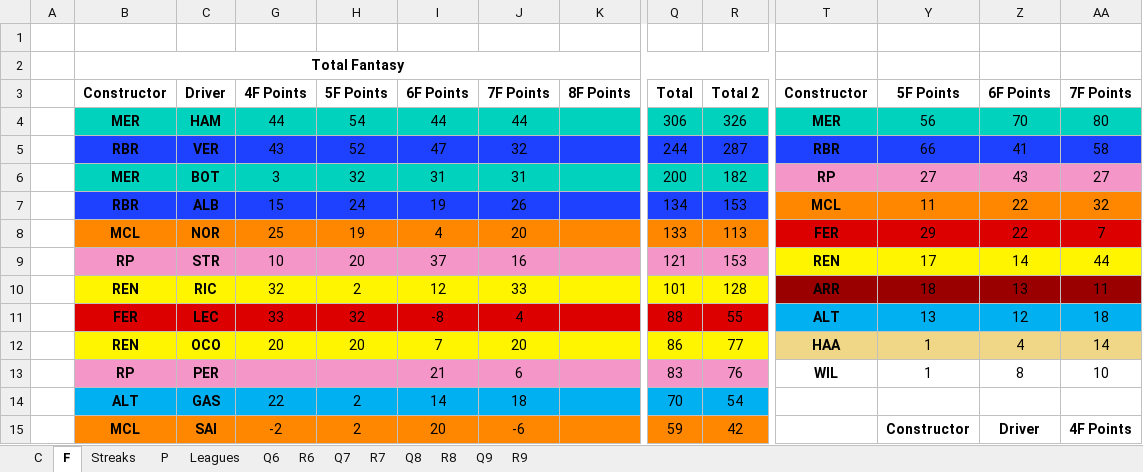
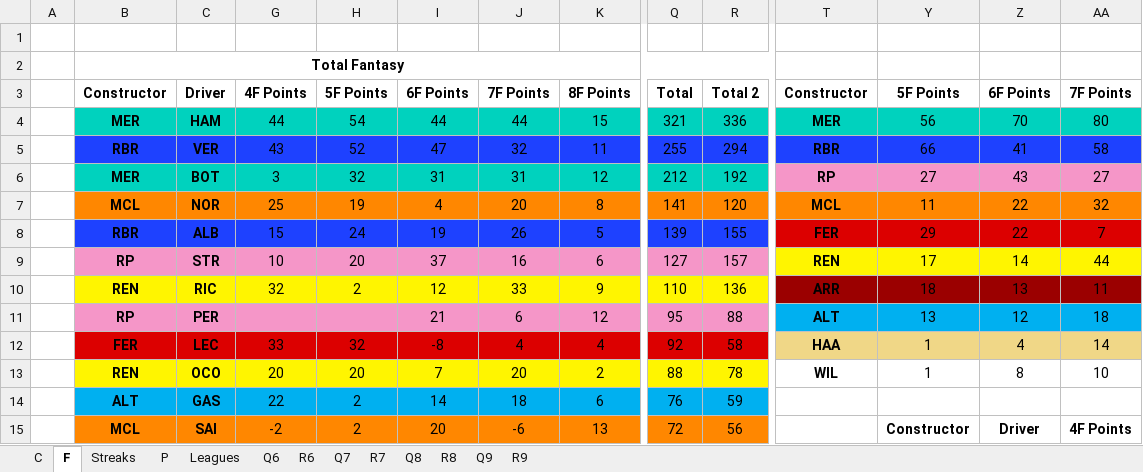
Before and after one commit to SiddhantSingh15/PythonProjects, an Excel workbook: F1.xlsx, sheet F, drawn as a sheet; only a part is shown, gaps mark what is left out; values as stored, in another font and other column widths than the file's, no borders; removed rows and columns are numbered as before the commit, all else as after; rows hold the shown columns only; the diff covers the shown part only; the diff names each change by its address in the sheet, - before the commit and + after, or states it on an @@ line.

```diff
--- a/F1.xlsx (sheet F)
+++ b/F1.xlsx (sheet F)
-K4: (empty)
+K4: 15
-Q4: 306
+Q4: 321
-R4: 326
+R4: 336
-K5: (empty)
+K5: 11
-Q5: 244
+Q5: 255
-R5: 287
+R5: 294
-K6: (empty)
+K6: 12
-Q6: 200
+Q6: 212
-R6: 182
+R6: 192
-row 7:  | RBR | ALB | 15 | 24 | 19 | 26 |  | 134 | 153 | MCL | 11 | 22 | 32
-row 8:  | MCL | NOR | 25 | 19 | 4 | 20 |  | 133 | 113 | FER | 29 | 22 | 7
+row 7:  | MCL | NOR | 25 | 19 | 4 | 20 | 8 | 141 | 120 | MCL | 11 | 22 | 32
+row 8:  | RBR | ALB | 15 | 24 | 19 | 26 | 5 | 139 | 155 | FER | 29 | 22 | 7
-K9: (empty)
+K9: 6
-Q9: 121
+Q9: 127
-R9: 153
+R9: 157
-K10: (empty)
+K10: 9
-Q10: 101
+Q10: 110
-R10: 128
+R10: 136
-row 11:  | FER | LEC | 33 | 32 | -8 | 4 |  | 88 | 55 | ALT | 13 | 12 | 18
-row 12:  | REN | OCO | 20 | 20 | 7 | 20 |  | 86 | 77 | HAA | 1 | 4 | 14
-row 13:  | RP | PER |  |  | 21 | 6 |  | 83 | 76 | WIL | 1 | 8 | 10
+row 11:  | RP | PER |  |  | 21 | 6 | 12 | 95 | 88 | ALT | 13 | 12 | 18
+row 12:  | FER | LEC | 33 | 32 | -8 | 4 | 4 | 92 | 58 | HAA | 1 | 4 | 14
+row 13:  | REN | OCO | 20 | 20 | 7 | 20 | 2 | 88 | 78 | WIL | 1 | 8 | 10
-K14: (empty)
+K14: 6
-Q14: 70
+Q14: 76
-R14: 54
+R14: 59
-K15: (empty)
+K15: 13
-Q15: 59
+Q15: 72
-R15: 42
+R15: 56
```
Also changed, not shown: 114 edited cells elsewhere in this sheet, sheet Q8, sheet P, sheet Leagues, sheet C, sheet R9, sheet R8, 2 more sheets, charts or pictures.
